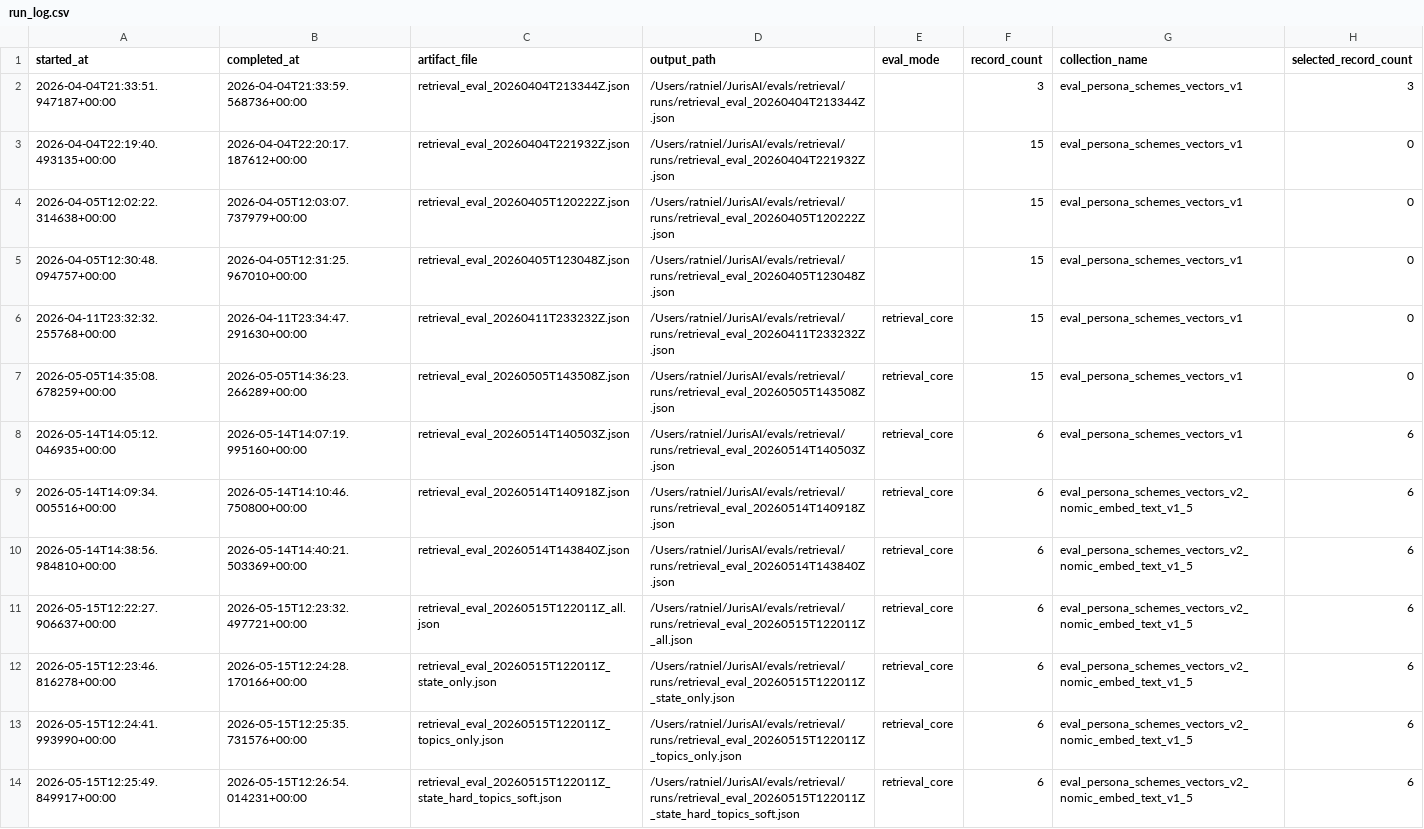
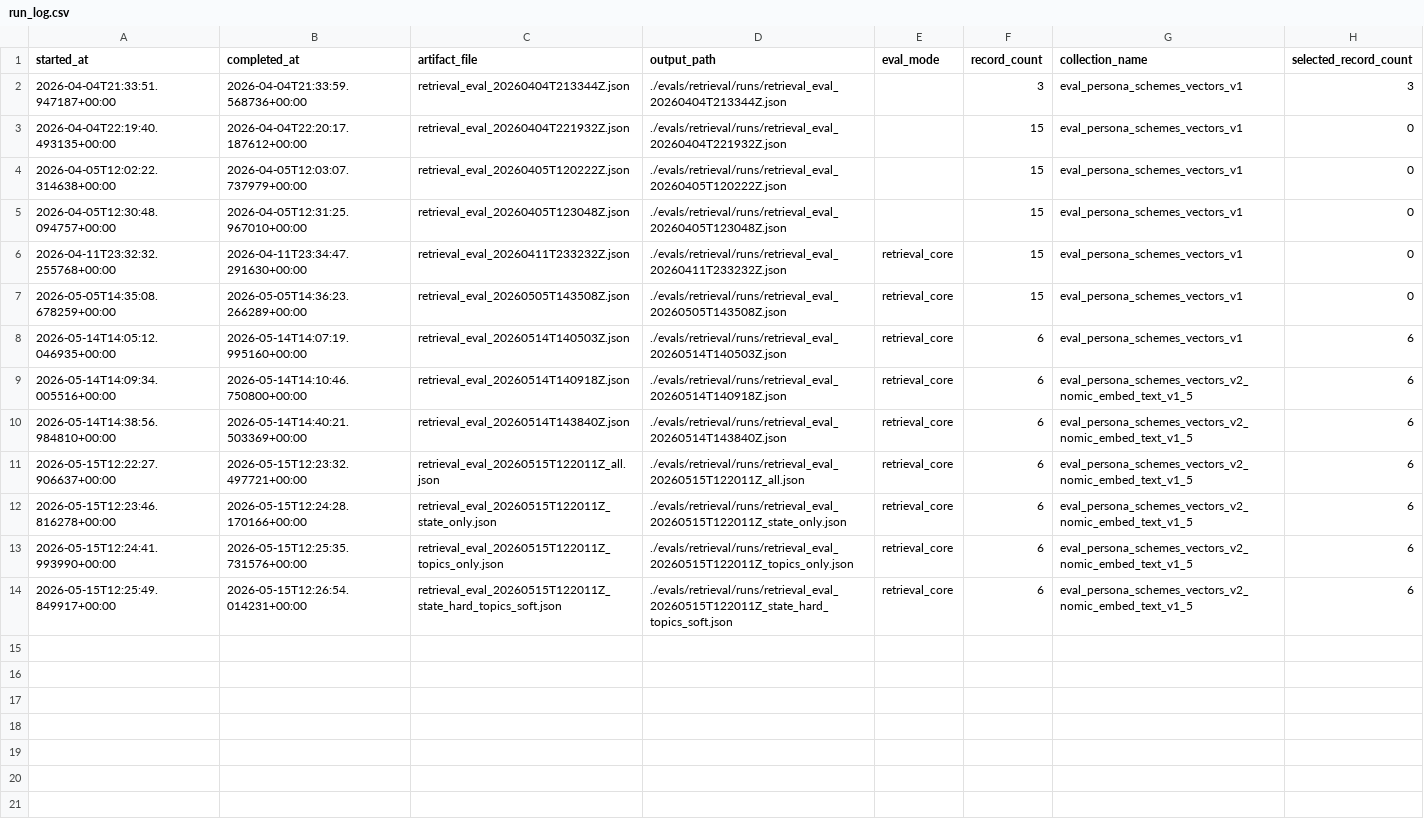
Before and after one commit to ratniel/JurisAI, a CSV file: evals/retrieval/runs/run_log.csv, drawn as a sheet; only a part is shown; the diff names each change by its address in the sheet, - before the commit and + after, or states it on an @@ line.

Commit message:
remove remaining absolute paths

```diff
--- a/evals/retrieval/runs/run_log.csv
+++ b/evals/retrieval/runs/run_log.csv
-D2 (output_path): /Users/ratniel/JurisAI/evals/retrieval/runs/retrieval_eval_20260404T213344Z.json
+D2 (output_path): ./evals/retrieval/runs/retrieval_eval_20260404T213344Z.json
-D3 (output_path): /Users/ratniel/JurisAI/evals/retrieval/runs/retrieval_eval_20260404T221932Z.json
+D3 (output_path): ./evals/retrieval/runs/retrieval_eval_20260404T221932Z.json
-D4 (output_path): /Users/ratniel/JurisAI/evals/retrieval/runs/retrieval_eval_20260405T120222Z.json
+D4 (output_path): ./evals/retrieval/runs/retrieval_eval_20260405T120222Z.json
-D5 (output_path): /Users/ratniel/JurisAI/evals/retrieval/runs/retrieval_eval_20260405T123048Z.json
+D5 (output_path): ./evals/retrieval/runs/retrieval_eval_20260405T123048Z.json
-D6 (output_path): /Users/ratniel/JurisAI/evals/retrieval/runs/retrieval_eval_20260411T233232Z.json
+D6 (output_path): ./evals/retrieval/runs/retrieval_eval_20260411T233232Z.json
-D7 (output_path): /Users/ratniel/JurisAI/evals/retrieval/runs/retrieval_eval_20260505T143508Z.json
+D7 (output_path): ./evals/retrieval/runs/retrieval_eval_20260505T143508Z.json
-D8 (output_path): /Users/ratniel/JurisAI/evals/retrieval/runs/retrieval_eval_20260514T140503Z.json
+D8 (output_path): ./evals/retrieval/runs/retrieval_eval_20260514T140503Z.json
-D9 (output_path): /Users/ratniel/JurisAI/evals/retrieval/runs/retrieval_eval_20260514T140918Z.json
+D9 (output_path): ./evals/retrieval/runs/retrieval_eval_20260514T140918Z.json
-D10 (output_path): /Users/ratniel/JurisAI/evals/retrieval/runs/retrieval_eval_20260514T143840Z.json
+D10 (output_path): ./evals/retrieval/runs/retrieval_eval_20260514T143840Z.json
-D11 (output_path): /Users/ratniel/JurisAI/evals/retrieval/runs/retrieval_eval_20260515T122011Z_all.json
+D11 (output_path): ./evals/retrieval/runs/retrieval_eval_20260515T122011Z_all.json
-D12 (output_path): /Users/ratniel/JurisAI/evals/retrieval/runs/retrieval_eval_20260515T122011Z_state_only.json
+D12 (output_path): ./evals/retrieval/runs/retrieval_eval_20260515T122011Z_state_only.json
-D13 (output_path): /Users/ratniel/JurisAI/evals/retrieval/runs/retrieval_eval_20260515T122011Z_topics_only.json
+D13 (output_path): ./evals/retrieval/runs/retrieval_eval_20260515T122011Z_topics_only.json
-D14 (output_path): /Users/ratniel/JurisAI/evals/retrieval/runs/retrieval_eval_20260515T122011Z_state_hard_topics_soft.json
+D14 (output_path): ./evals/retrieval/runs/retrieval_eval_20260515T122011Z_state_hard_topics_soft.json
```
Also changed, not shown: 2 other files.
